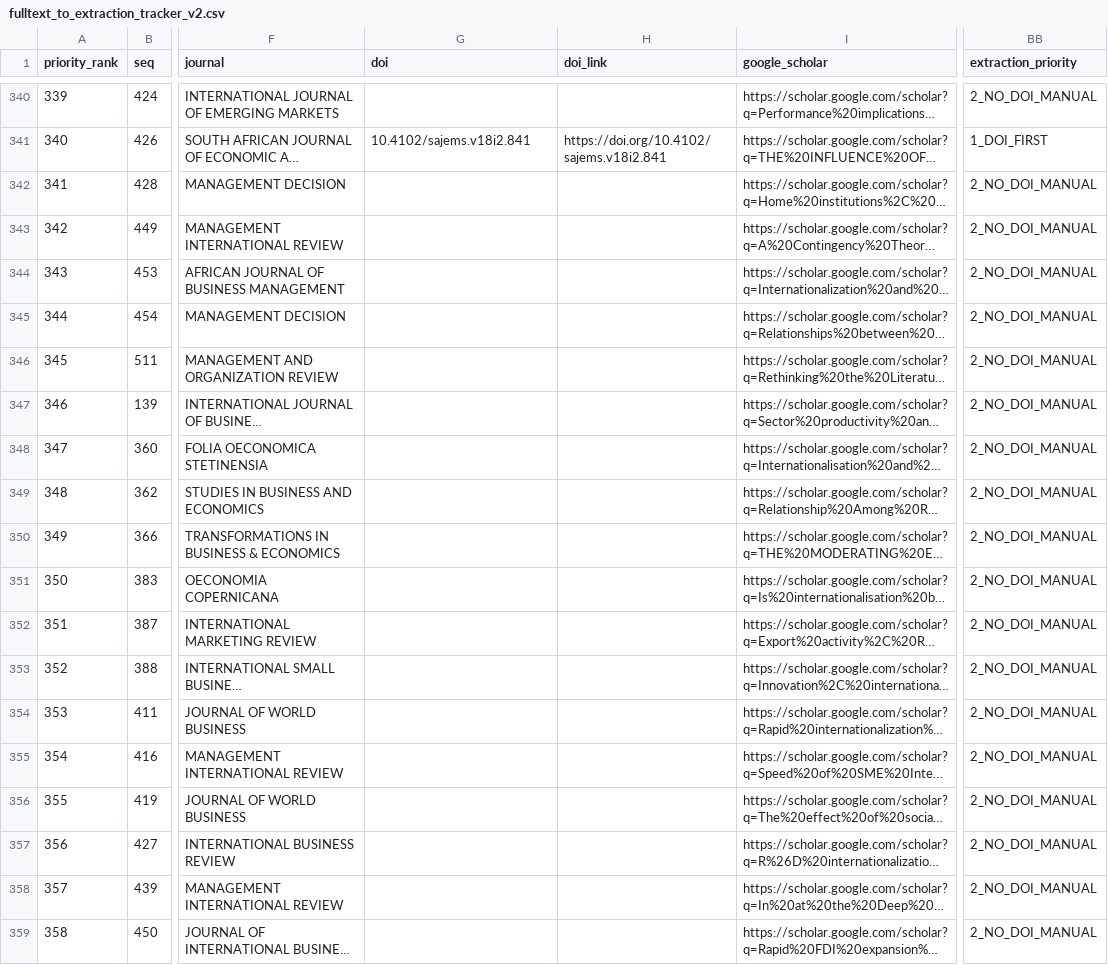
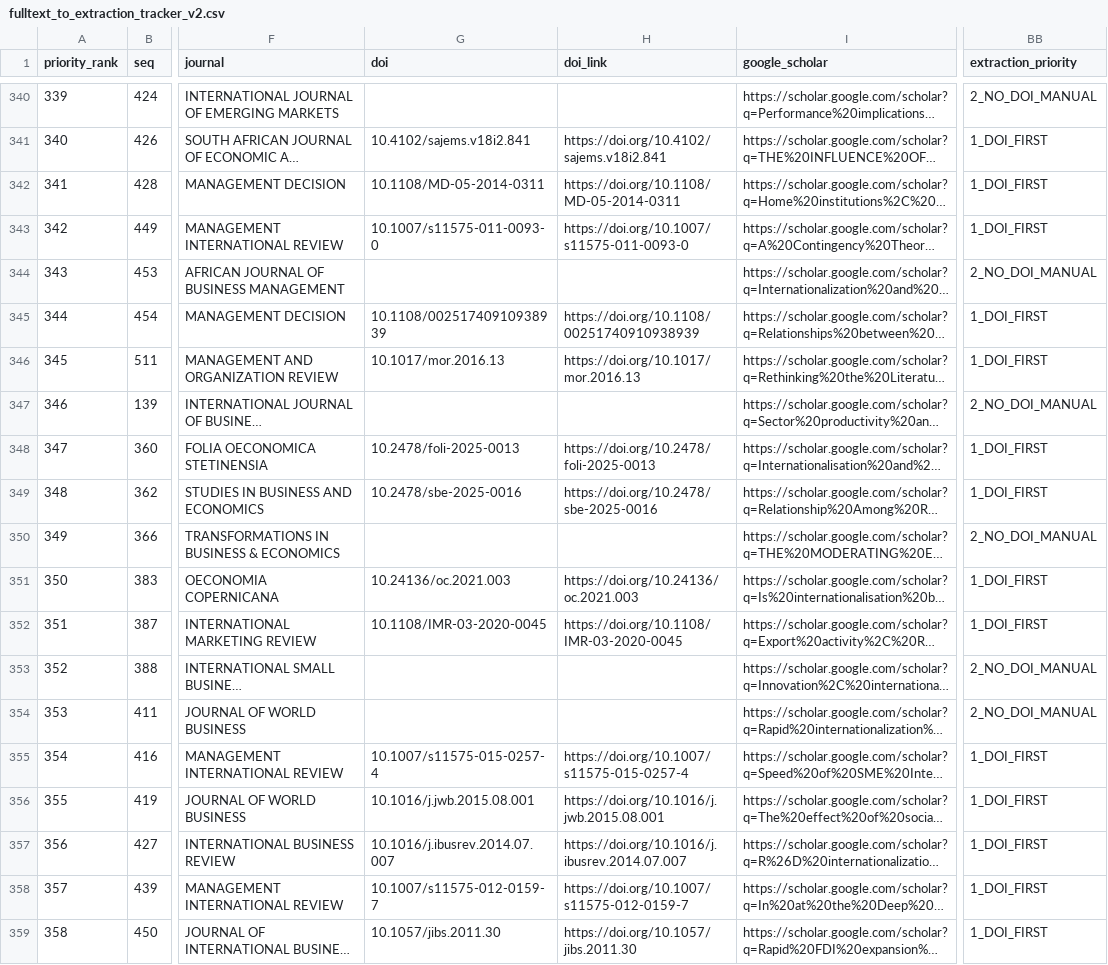
Before and after one commit to thuyhuongctu-cell/my_thesis_phd_candidate_26, a CSV file: p6/tools/results/fulltext_to_extraction_tracker_v2.csv, drawn as a sheet; only a part is shown, gaps mark what is left out; long unchanged cells end in …; the diff covers the shown part only; the diff names each change by its address in the sheet, - before the commit and + after, or states it on an @@ line.

```diff
--- a/p6/tools/results/fulltext_to_extraction_tracker_v2.csv
+++ b/p6/tools/results/fulltext_to_extraction_tracker_v2.csv
-G342 (doi): (empty)
+G342 (doi): 10.1108/MD-05-2014-0311
-H342 (doi_link): (empty)
+H342 (doi_link): https://doi.org/10.1108/MD-05-2014-0311
-BB342:BB343 (extraction_priority): 2_NO_DOI_MANUAL
+BB342:BB343 (extraction_priority): 1_DOI_FIRST
-G343 (doi): (empty)
+G343 (doi): 10.1007/s11575-011-0093-0
-H343 (doi_link): (empty)
+H343 (doi_link): https://doi.org/10.1007/s11575-011-0093-0
-G345 (doi): (empty)
+G345 (doi): 10.1108/00251740910938939
-H345 (doi_link): (empty)
+H345 (doi_link): https://doi.org/10.1108/00251740910938939
-BB345:BB346 (extraction_priority): 2_NO_DOI_MANUAL
+BB345:BB346 (extraction_priority): 1_DOI_FIRST
-G346 (doi): (empty)
+G346 (doi): 10.1017/mor.2016.13
-H346 (doi_link): (empty)
+H346 (doi_link): https://doi.org/10.1017/mor.2016.13
-G348 (doi): (empty)
+G348 (doi): 10.2478/foli-2025-0013
-H348 (doi_link): (empty)
+H348 (doi_link): https://doi.org/10.2478/foli-2025-0013
-BB348:BB349 (extraction_priority): 2_NO_DOI_MANUAL
+BB348:BB349 (extraction_priority): 1_DOI_FIRST
-G349 (doi): (empty)
+G349 (doi): 10.2478/sbe-2025-0016
-H349 (doi_link): (empty)
+H349 (doi_link): https://doi.org/10.2478/sbe-2025-0016
-G351 (doi): (empty)
+G351 (doi): 10.24136/oc.2021.003
-H351 (doi_link): (empty)
+H351 (doi_link): https://doi.org/10.24136/oc.2021.003
-BB351:BB352 (extraction_priority): 2_NO_DOI_MANUAL
+BB351:BB352 (extraction_priority): 1_DOI_FIRST
-G352 (doi): (empty)
+G352 (doi): 10.1108/IMR-03-2020-0045
-H352 (doi_link): (empty)
+H352 (doi_link): https://doi.org/10.1108/IMR-03-2020-0045
-G355 (doi): (empty)
+G355 (doi): 10.1007/s11575-015-0257-4
-H355 (doi_link): (empty)
+H355 (doi_link): https://doi.org/10.1007/s11575-015-0257-4
-BB355:BB359 (extraction_priority): 2_NO_DOI_MANUAL
+BB355:BB359 (extraction_priority): 1_DOI_FIRST
-G356 (doi): (empty)
+G356 (doi): 10.1016/j.jwb.2015.08.001
-H356 (doi_link): (empty)
+H356 (doi_link): https://doi.org/10.1016/j.jwb.2015.08.001
-G357 (doi): (empty)
+G357 (doi): 10.1016/j.ibusrev.2014.07.007
-H357 (doi_link): (empty)
+H357 (doi_link): https://doi.org/10.1016/j.ibusrev.2014.07.007
-G358 (doi): (empty)
+G358 (doi): 10.1007/s11575-012-0159-7
-H358 (doi_link): (empty)
+H358 (doi_link): https://doi.org/10.1007/s11575-012-0159-7
-G359 (doi): (empty)
+G359 (doi): 10.1057/jibs.2011.30
-H359 (doi_link): (empty)
+H359 (doi_link): https://doi.org/10.1057/jibs.2011.30
```
Also changed, not shown: 36 edited cells elsewhere in this file.
